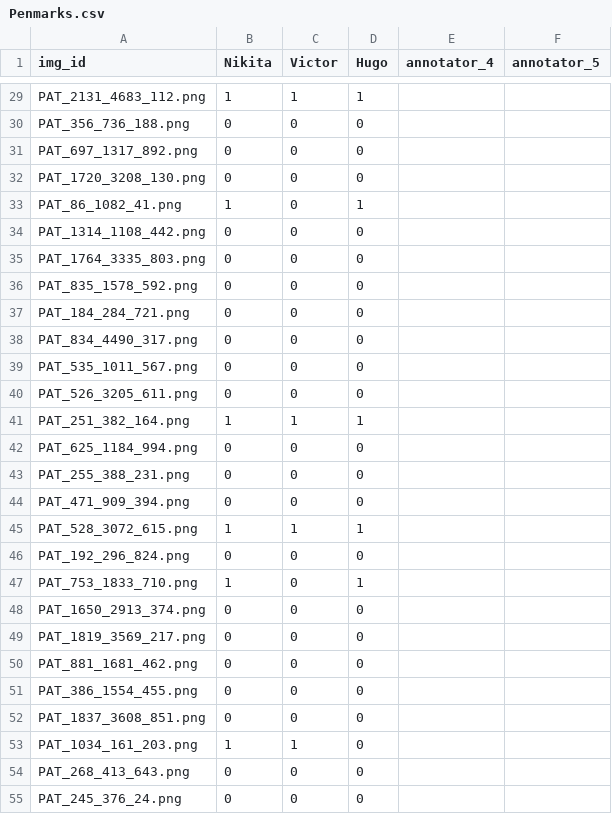
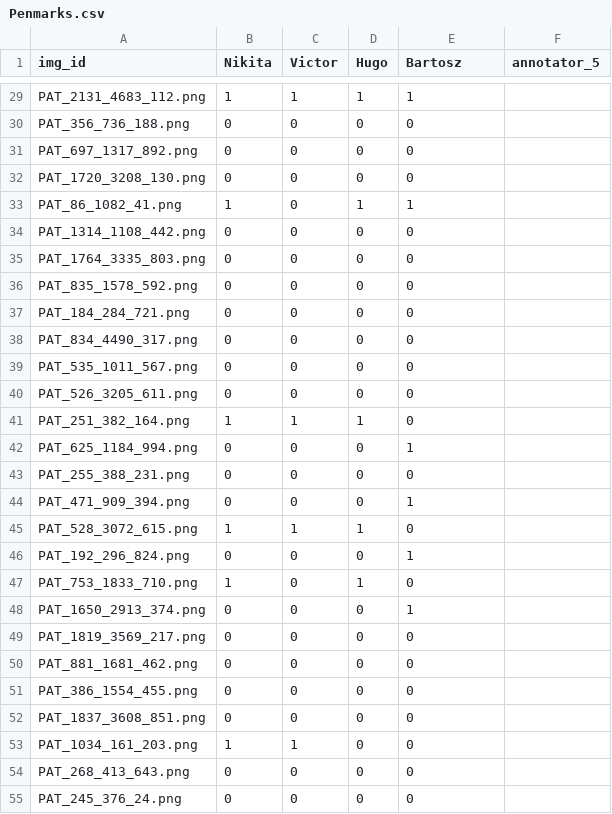
Before and after one commit to nkon-no/2026_PDS_GroupD, a CSV file: results/Penmarks.csv, drawn as a sheet; only a part is shown, gaps mark what is left out; the diff covers the shown part only; the diff names each change by its address in the sheet, - before the commit and + after, or states it on an @@ line.

```diff
--- a/results/Penmarks.csv
+++ b/results/Penmarks.csv
-E1: annotator_4
+E1: Bartosz
-E29 (Bartosz): (empty)
+E29 (Bartosz): 1
-E30:E32 (Bartosz): (empty)
+E30:E32 (Bartosz): 0
-E33 (Bartosz): (empty)
+E33 (Bartosz): 1
-E34:E41 (Bartosz): (empty)
+E34:E41 (Bartosz): 0
-E42 (Bartosz): (empty)
+E42 (Bartosz): 1
-E43 (Bartosz): (empty)
+E43 (Bartosz): 0
-E44 (Bartosz): (empty)
+E44 (Bartosz): 1
-E45 (Bartosz): (empty)
+E45 (Bartosz): 0
-E46 (Bartosz): (empty)
+E46 (Bartosz): 1
-E47 (Bartosz): (empty)
+E47 (Bartosz): 0
-E48 (Bartosz): (empty)
+E48 (Bartosz): 1
-E49:E55 (Bartosz): (empty)
+E49:E55 (Bartosz): 0
```
Also changed, not shown: 90 edited cells elsewhere in this file, results/Hair_amount.csv.
